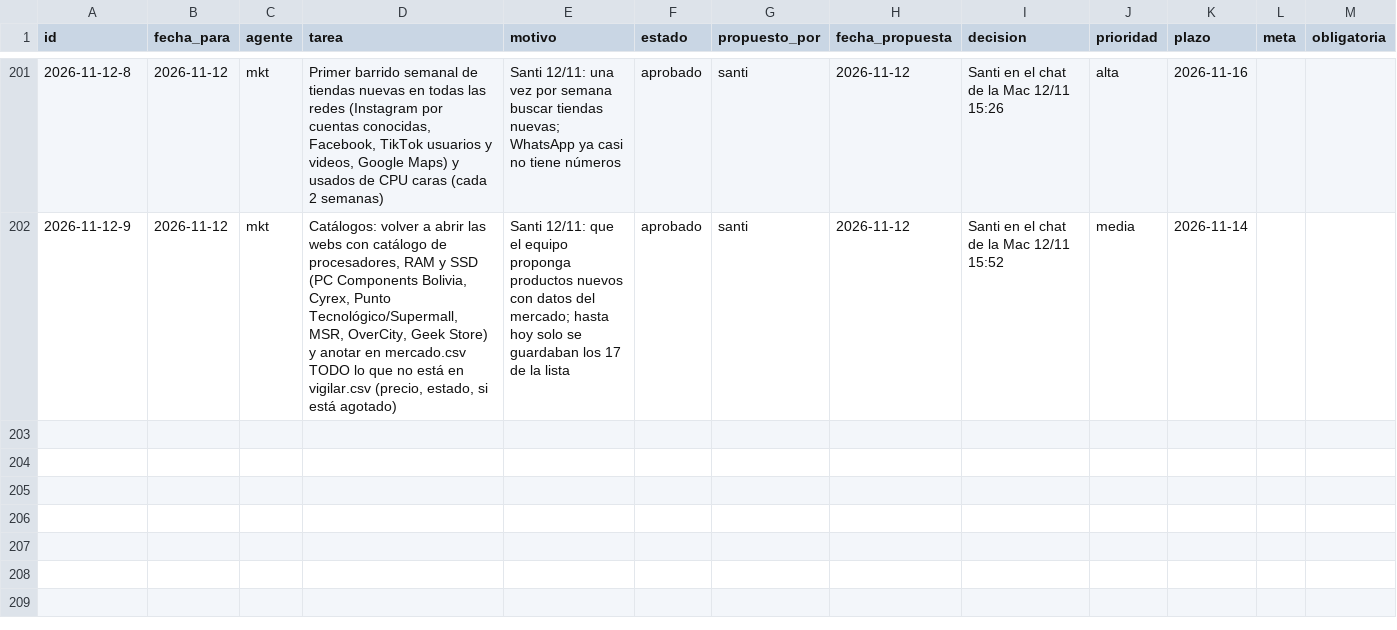
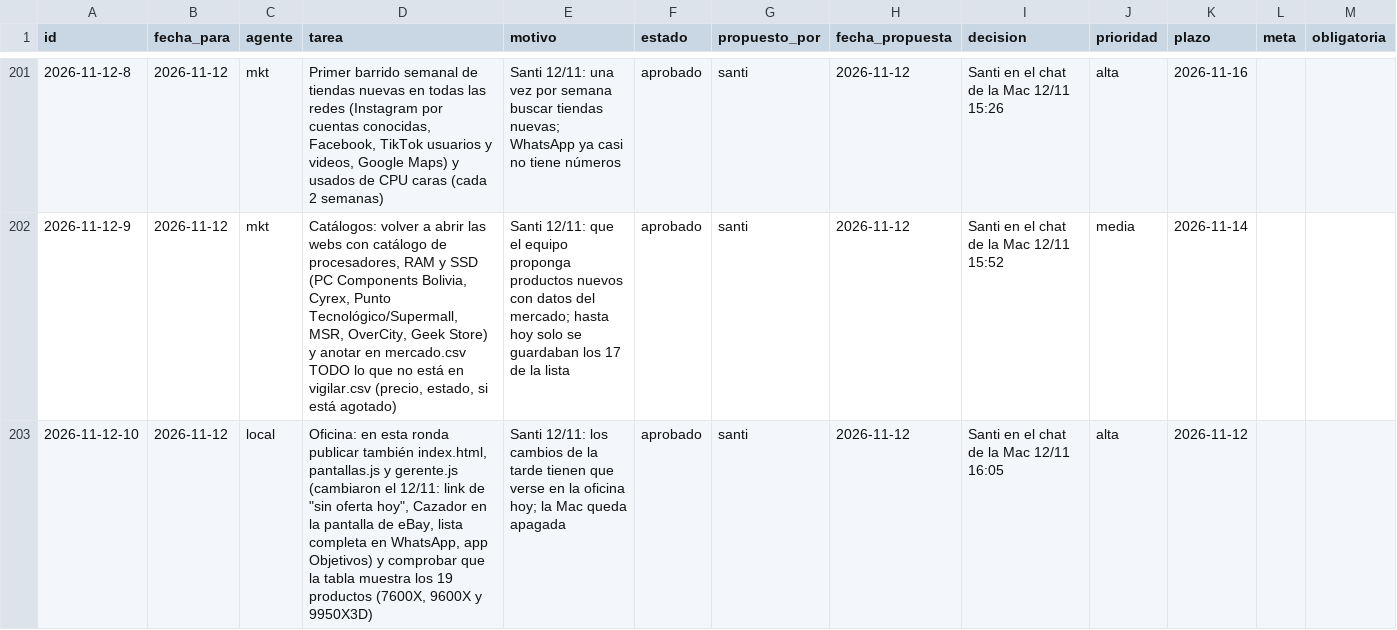
Before and after one commit to Santi491/Claude-, a CSV file: plan.csv, drawn as a sheet; only a part is shown, gaps mark what is left out.

```diff
--- a/plan.csv
+++ b/plan.csv
@@ -202 +202,2 @@ id,fecha_para,agente,tarea,motivo,estado,propuesto_por,fecha_propuesta,decision,
 2026-11-12-9,2026-11-12,mkt,"Catálogos: volver a abrir las webs con catálogo de procesadores, RAM y SSD (PC Components Bolivia, Cyrex, Punto Tecnológico/Supermall, MSR, OverCity, Geek Store) y anotar en mercado.csv TODO lo que no está en vigilar.csv (precio, estado, si está agotado)",Santi 12/11: que el equipo proponga productos nuevos con datos del mercado; hasta hoy solo se guardaban los 17 de la lista,aprobado,santi,2026-11-12,Santi en el chat de la Mac 12/11 15:52,media,2026-11-14,,
+2026-11-12-10,2026-11-12,local,"Oficina: en esta ronda publicar también index.html, pantallas.js y gerente.js (cambiaron el 12/11: link de ""sin oferta hoy"", Cazador en la pantalla de eBay, lista completa en WhatsApp, app Objetivos) y comprobar que la tabla muestra los 19 productos (7600X, 9600X y 9950X3D)",Santi 12/11: los cambios de la tarde tienen que verse en la oficina hoy; la Mac queda apagada,aprobado,santi,2026-11-12,Santi en el chat de la Mac 12/11 16:05,alta,2026-11-12,,
```
Also changed, not shown: 2 other files.
